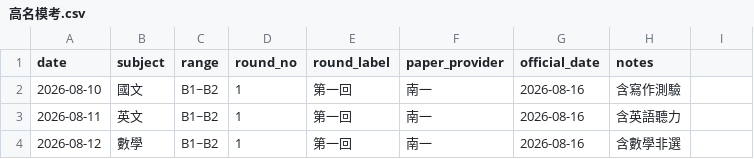
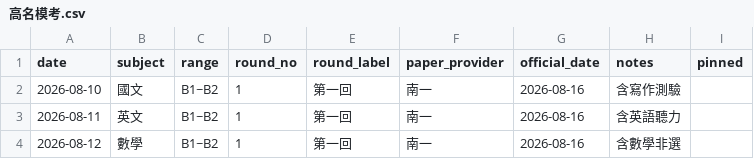
Before and after one commit to Jimmy-hola/guoming-class-calendar, a CSV file: data/高名模考.csv, drawn as a sheet; only a part is shown.

```diff
--- a/data/高名模考.csv
+++ b/data/高名模考.csv
@@ -1,2 +1,2 @@
-date,subject,range,round_no,round_label,paper_provider,official_date,notes
+date,subject,range,round_no,round_label,paper_provider,official_date,notes,pinned
 2026-08-10,國文,B1~B2,1,第一回,南一,2026-08-16,含寫作測驗
```
Also changed, not shown: data/特殊日.csv, data/設定.csv, 8 other files.
